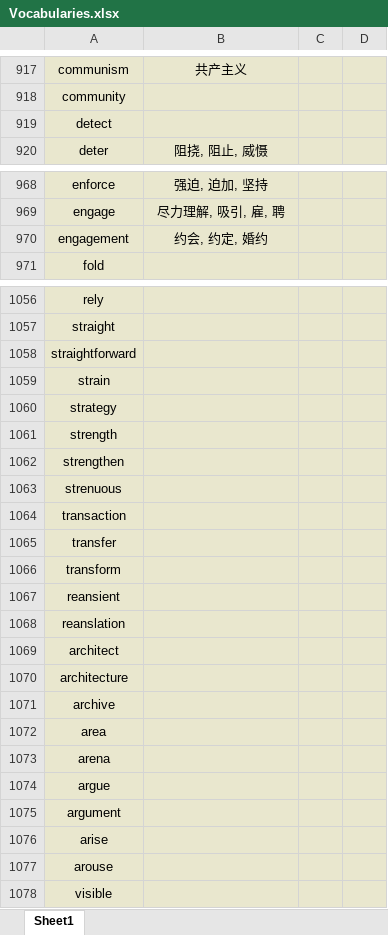
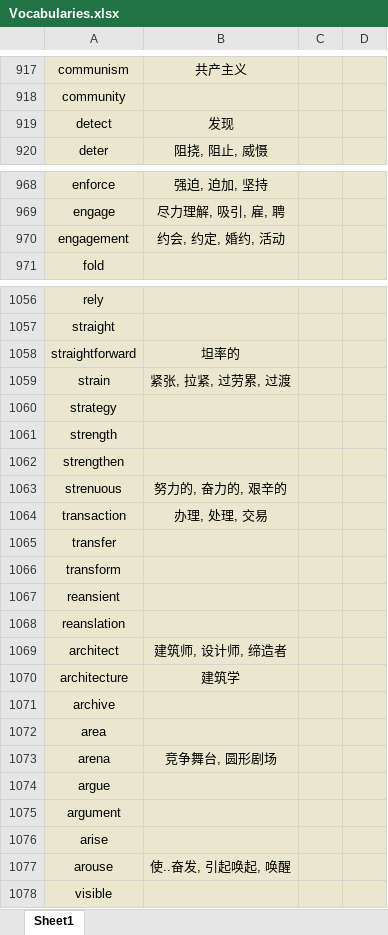
Before and after one commit to Favian096/LearningNotes, an Excel workbook: English/Vocabularies.xlsx, sheet Sheet1, drawn as a sheet; only a part is shown, gaps mark what is left out; values as stored, in another font and other column widths than the file's, no borders; the diff covers the shown part only; the diff names each change by its address in the sheet, - before the commit and + after, or states it on an @@ line.

```diff
--- a/English/Vocabularies.xlsx (sheet Sheet1)
+++ b/English/Vocabularies.xlsx (sheet Sheet1)
-B919: (empty)
+B919: 发现
-B970: 约会, 约定, 婚约
+B970: 约会, 约定, 婚约, 活动
-B1058: (empty)
+B1058: 坦率的
-B1059: (empty)
+B1059: 紧张, 拉紧, 过劳累, 过渡
-B1063: (empty)
+B1063: 努力的, 奋力的, 艰辛的
-B1064: (empty)
+B1064: 办理, 处理, 交易
-B1069: (empty)
+B1069: 建筑师, 设计师, 缔造者
-B1070: (empty)
+B1070: 建筑学
-B1073: (empty)
+B1073: 竞争舞台, 圆形剧场
-B1077: (empty)
+B1077: 使..奋发, 引起唤起, 唤醒
```
Also changed, not shown: 1 removed row, 68 edited cells and cell formats elsewhere in this sheet.
